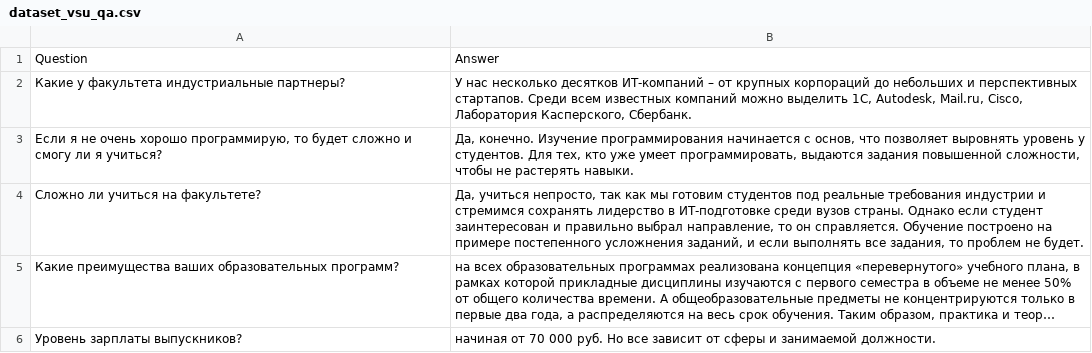
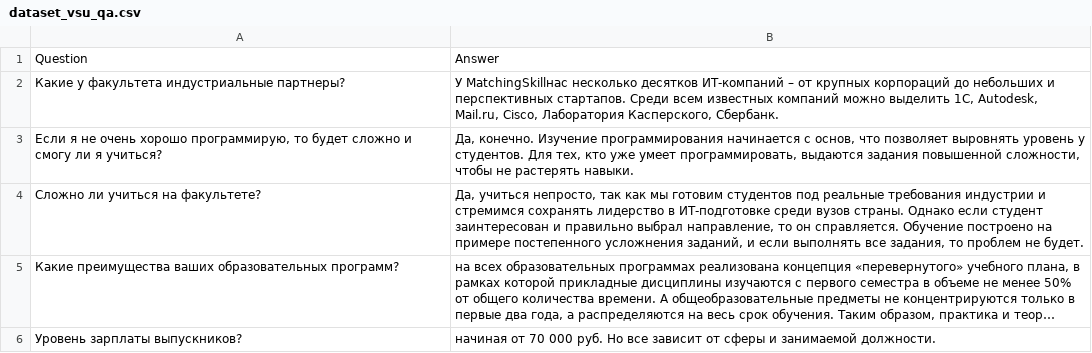
Before and after one commit to neekrasov/university-assistant_bot, a CSV file: src/core/data/dataset_vsu_qa.csv, drawn as a sheet; only a part is shown; long unchanged cells end in ….

```diff
--- a/src/core/data/dataset_vsu_qa.csv
+++ b/src/core/data/dataset_vsu_qa.csv
@@ -1,3 +1,3 @@
 Question,Answer
-"Какие у факультета индустриальные партнеры?","У нас несколько десятков ИТ-компаний – от крупных корпораций до небольших и перспективных стартапов. Среди всем известных компаний можно выделить 1С, Autodesk, Mail.ru, Cisco, Лаборатория Касперского, Сбербанк."
+"Какие у факультета индустриальные партнеры?","У MatchingSkillнас несколько десятков ИТ-компаний – от крупных корпораций до небольших и перспективных стартапов. Среди всем известных компаний можно выделить 1С, Autodesk, Mail.ru, Cisco, Лаборатория Касперского, Сбербанк."
 "Если я не очень хорошо программирую, то будет сложно и смогу ли я учиться?","Да, конечно. Изучение программирования начинается с основ, что позволяет выровнять уровень у студентов. Для тех, кто уже умеет программировать, выдаются задания повышенной сложности, чтобы не растерять навыки."
```
Also changed, not shown: 4 other files.
